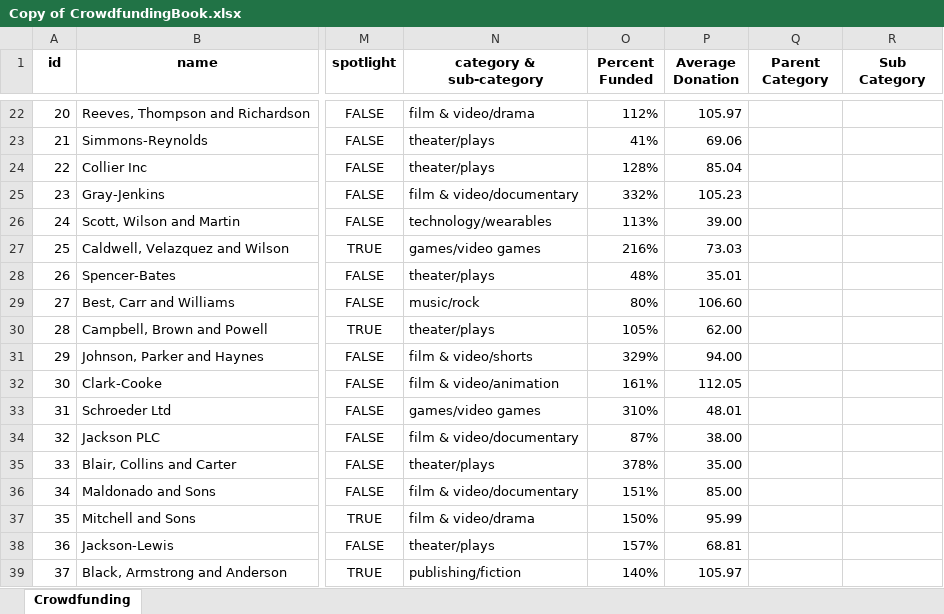
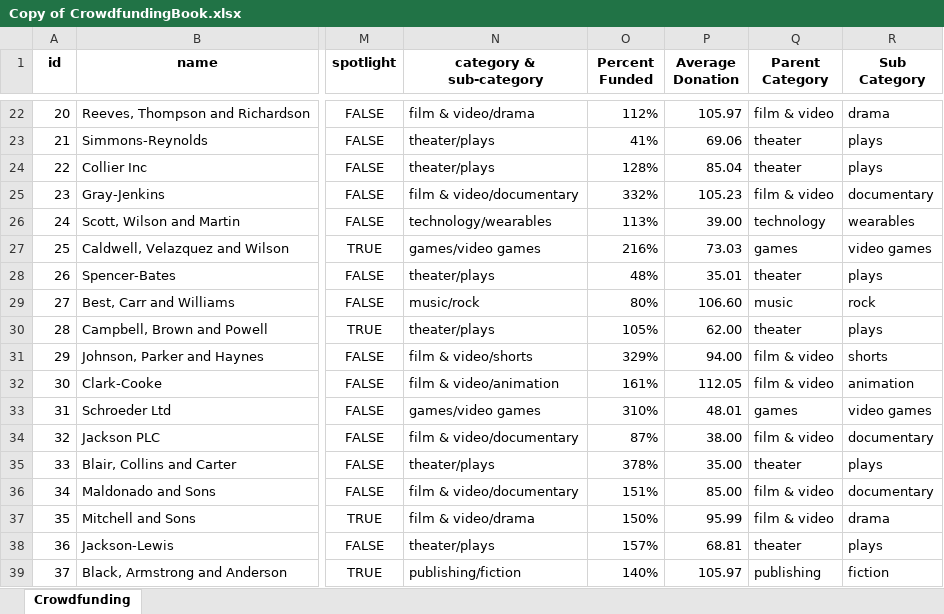
Before and after one commit to nCervantez/UT-Bootcamp, an Excel workbook: Copy of CrowdfundingBook.xlsx, sheet Crowdfunding, drawn as a sheet; only a part is shown, gaps mark what is left out; values as stored, in another font and other column widths than the file's, no borders; conditional formats not drawn; the diff covers the shown part only; the diff names each change by its address in the sheet, - before the commit and + after, or states it on an @@ line.

Commit message:
Add files via upload
finished separating the category and sub category text strings into new cells

```diff
--- a/Copy of CrowdfundingBook.xlsx (sheet Crowdfunding)
+++ b/Copy of CrowdfundingBook.xlsx (sheet Crowdfunding)
-Q22 (Parent Category): (empty)
+Q22 (Parent Category): film & video
-R22 (Sub Category): (empty)
+R22 (Sub Category): drama
-Q23:Q24 (Parent Category): (empty)
+Q23:Q24 (Parent Category): theater
-R23:R24 (Sub Category): (empty)
+R23:R24 (Sub Category): plays
-Q25 (Parent Category): (empty)
+Q25 (Parent Category): film & video
-R25 (Sub Category): (empty)
+R25 (Sub Category): documentary
-Q26 (Parent Category): (empty)
+Q26 (Parent Category): technology
-R26 (Sub Category): (empty)
+R26 (Sub Category): wearables
-Q27 (Parent Category): (empty)
+Q27 (Parent Category): games
-R27 (Sub Category): (empty)
+R27 (Sub Category): video games
-Q28 (Parent Category): (empty)
+Q28 (Parent Category): theater
-R28 (Sub Category): (empty)
+R28 (Sub Category): plays
-Q29 (Parent Category): (empty)
+Q29 (Parent Category): music
-R29 (Sub Category): (empty)
+R29 (Sub Category): rock
-Q30 (Parent Category): (empty)
+Q30 (Parent Category): theater
-R30 (Sub Category): (empty)
+R30 (Sub Category): plays
-Q31:Q32 (Parent Category): (empty)
+Q31:Q32 (Parent Category): film & video
-R31 (Sub Category): (empty)
+R31 (Sub Category): shorts
-R32 (Sub Category): (empty)
+R32 (Sub Category): animation
-Q33 (Parent Category): (empty)
+Q33 (Parent Category): games
-R33 (Sub Category): (empty)
+R33 (Sub Category): video games
-Q34 (Parent Category): (empty)
+Q34 (Parent Category): film & video
-R34 (Sub Category): (empty)
+R34 (Sub Category): documentary
-Q35 (Parent Category): (empty)
+Q35 (Parent Category): theater
-R35 (Sub Category): (empty)
+R35 (Sub Category): plays
-Q36:Q37 (Parent Category): (empty)
+Q36:Q37 (Parent Category): film & video
-R36 (Sub Category): (empty)
+R36 (Sub Category): documentary
-R37 (Sub Category): (empty)
+R37 (Sub Category): drama
-Q38 (Parent Category): (empty)
+Q38 (Parent Category): theater
-R38 (Sub Category): (empty)
+R38 (Sub Category): plays
-Q39 (Parent Category): (empty)
+Q39 (Parent Category): publishing
-R39 (Sub Category): (empty)
+R39 (Sub Category): fiction
```
Also changed, not shown: 1964 edited cells elsewhere in this sheet.
